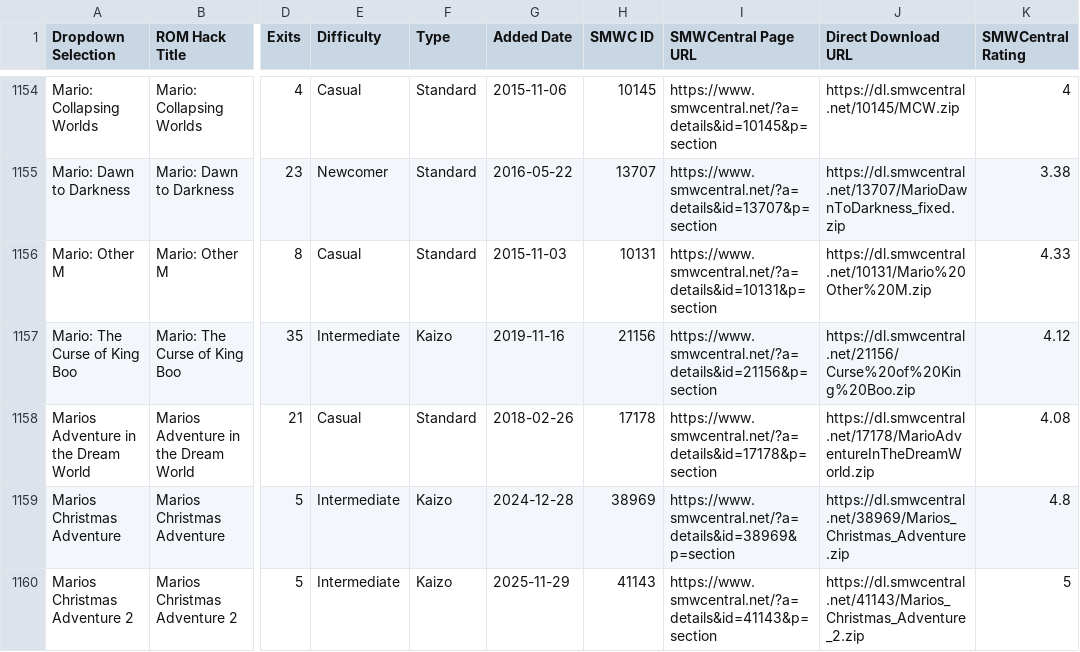
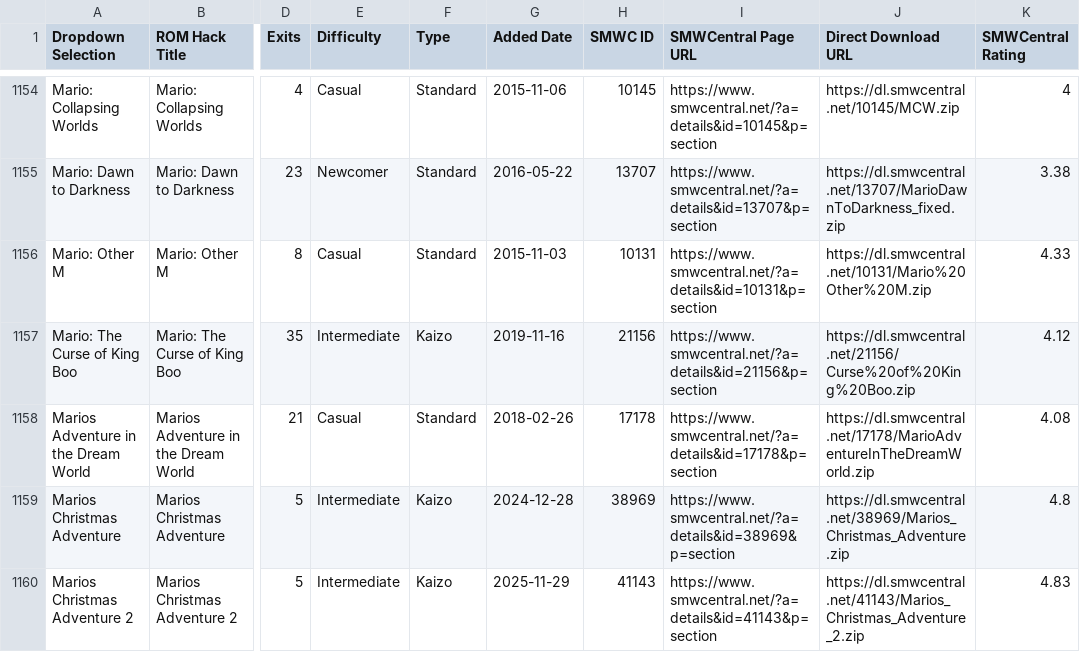
Before and after one commit to freddogg23/smwc_tracker, a CSV file: data/SMWCentral_All_Moderated_Hacks.csv, drawn as a sheet; only a part is shown, gaps mark what is left out; the diff covers the shown part only; the diff names each change by its address in the sheet, - before the commit and + after, or states it on an @@ line.

```diff
--- a/data/SMWCentral_All_Moderated_Hacks.csv
+++ b/data/SMWCentral_All_Moderated_Hacks.csv
-K1160 (SMWCentral Rating): 5
+K1160 (SMWCentral Rating): 4.83
```
Also changed, not shown: 6 edited cells elsewhere in this file, 3 other files.
